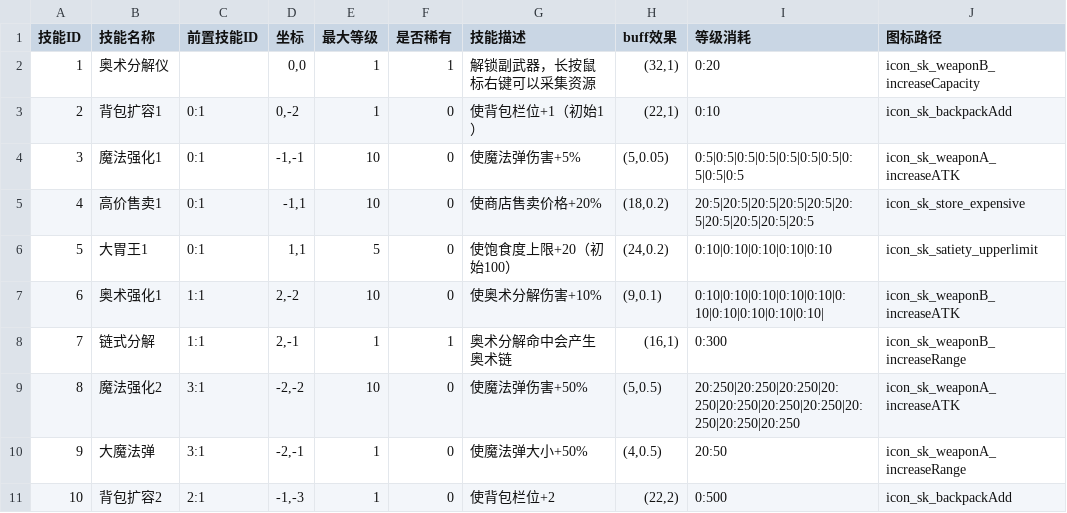
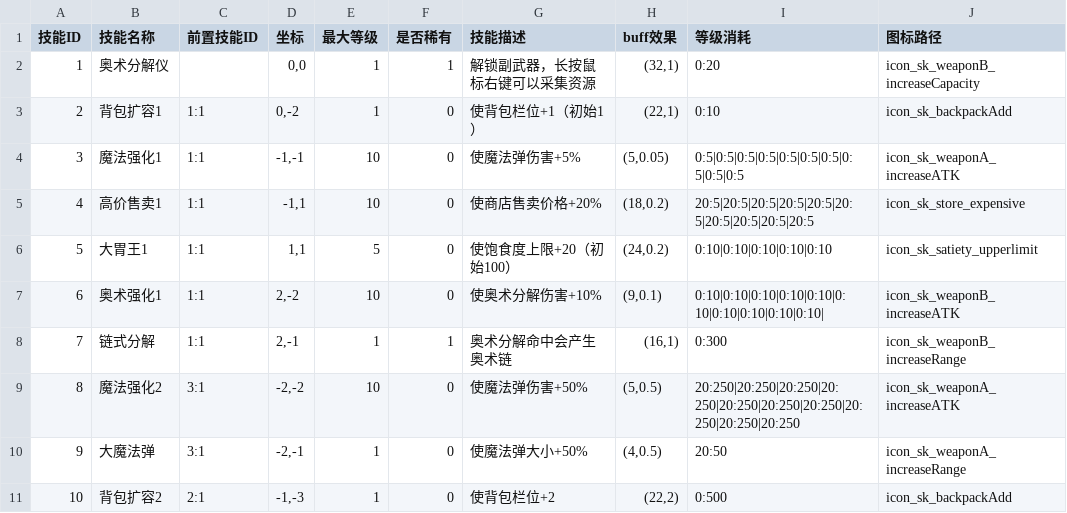
Before and after one commit to fengbinlin/Gourmet-Abyss-, a CSV file: extraction-shooter/UnityProject/ExtractionShooter/Assets/CSV/技能配置表.csv, drawn as a sheet; only a part is shown.

```diff
--- a/extraction-shooter/UnityProject/ExtractionShooter/Assets/CSV/技能配置表.csv
+++ b/extraction-shooter/UnityProject/ExtractionShooter/Assets/CSV/技能配置表.csv
@@ -2,6 +2,6 @@
 1,奥术分解仪,,"0,0",1,1,解锁副武器，长按鼠标右键可以采集资源,"(32,1)",0:20,icon_sk_weaponB_increaseCapacity
-2,背包扩容1,0:1,"0,-2",1,0,使背包栏位+1（初始1）,"(22,1)",0:10,icon_sk_backpackAdd
-3,魔法强化1,0:1,"-1,-1",10,0,使魔法弹伤害+5%,"(5,0.05)",0:5|0:5|0:5|0:5|0:5|0:5|0:5|0:5|0:5|0:5,icon_sk_weaponA_increaseATK
-4,高价售卖1,0:1,"-1,1",10,0,使商店售卖价格+20%,"(18,0.2)",20:5|20:5|20:5|20:5|20:5|20:5|20:5|20:5|20:5|20:5,icon_sk_store_expensive
-5,大胃王1,0:1,"1,1",5,0,使饱食度上限+20（初始100）,"(24,0.2)",0:10|0:10|0:10|0:10|0:10,icon_sk_satiety_upperlimit
+2,背包扩容1,1:1,"0,-2",1,0,使背包栏位+1（初始1）,"(22,1)",0:10,icon_sk_backpackAdd
+3,魔法强化1,1:1,"-1,-1",10,0,使魔法弹伤害+5%,"(5,0.05)",0:5|0:5|0:5|0:5|0:5|0:5|0:5|0:5|0:5|0:5,icon_sk_weaponA_increaseATK
+4,高价售卖1,1:1,"-1,1",10,0,使商店售卖价格+20%,"(18,0.2)",20:5|20:5|20:5|20:5|20:5|20:5|20:5|20:5|20:5|20:5,icon_sk_store_expensive
+5,大胃王1,1:1,"1,1",5,0,使饱食度上限+20（初始100）,"(24,0.2)",0:10|0:10|0:10|0:10|0:10,icon_sk_satiety_upperlimit
 6,奥术强化1,1:1,"2,-2",10,0,使奥术分解伤害+10%,"(9,0.1)",0:10|0:10|0:10|0:10|0:10|0:10|0:10|0:10|0:10|0:10|,icon_sk_weaponB_increaseATK
```
Also changed, not shown: 1 other file.
